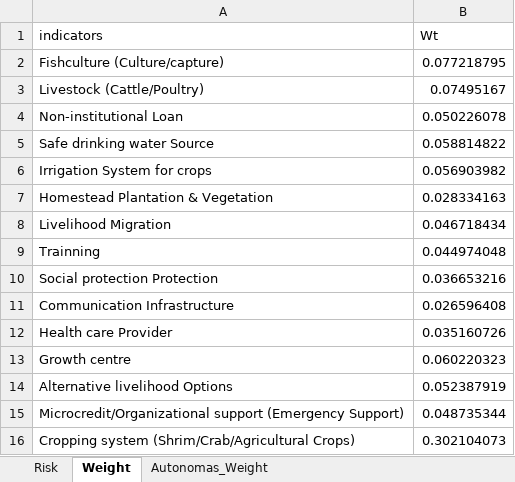
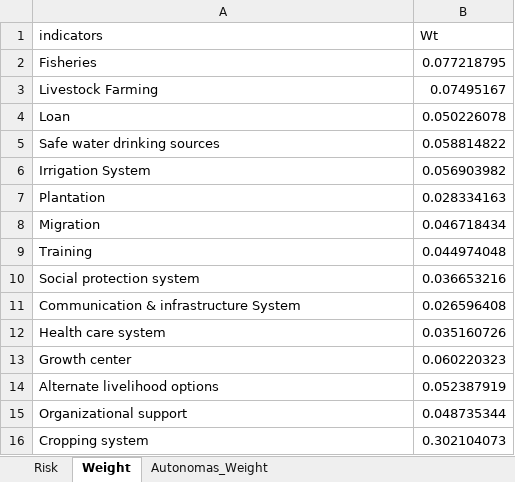
Before and after one commit to mmhs013/DAM, an Excel workbook: DAM_Database/For_Risk.xlsx, sheet Weight, drawn as a sheet; values as stored, in another font and other column widths than the file's, no borders; the diff names each change by its address in the sheet, - before the commit and + after, or states it on an @@ line.

```diff
--- a/DAM_Database/For_Risk.xlsx (sheet Weight)
+++ b/DAM_Database/For_Risk.xlsx (sheet Weight)
-A2 (indicators): Fishculture (Culture/capture)
+A2 (indicators): Fisheries
-A3 (indicators): Livestock (Cattle/Poultry)
+A3 (indicators): Livestock Farming
-A4 (indicators): Non-institutional Loan
+A4 (indicators): Loan
-A5 (indicators): Safe drinking water Source
+A5 (indicators): Safe water drinking sources
-A6 (indicators): Irrigation System for crops
+A6 (indicators): Irrigation System
-A7 (indicators): Homestead Plantation & Vegetation
+A7 (indicators): Plantation
-A8 (indicators): Livelihood Migration
+A8 (indicators): Migration
-A9 (indicators): Trainning
+A9 (indicators): Training
-A10 (indicators): Social protection Protection
+A10 (indicators): Social protection system
-A11 (indicators): Communication Infrastructure
+A11 (indicators): Communication & infrastructure System
-A12 (indicators): Health care Provider
+A12 (indicators): Health care system
-A13 (indicators): Growth centre
+A13 (indicators): Growth center
-A14 (indicators): Alternative livelihood Options
+A14 (indicators): Alternate livelihood options
-A15 (indicators): Microcredit/Organizational support (Emergency Support)
+A15 (indicators): Organizational support
-A16 (indicators): Cropping system (Shrim/Crab/Agricultural Crops)
+A16 (indicators): Cropping system
```
Also changed, not shown: sheet Autonomas_Weight, sheet Risk, DAM_Database/Hazards/Salinity/Actual_Adaptation.xlsx, DAM_Database/Hazards/Salinity/Constraints.xlsx, 4 other files.
